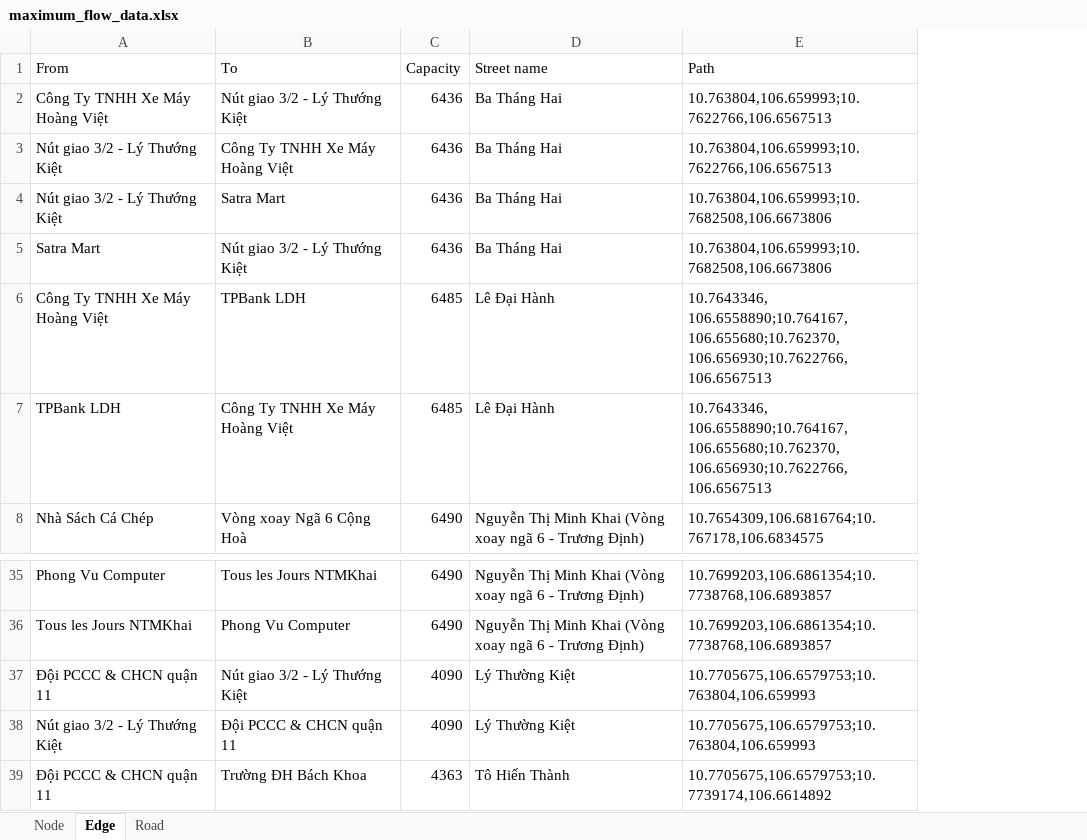
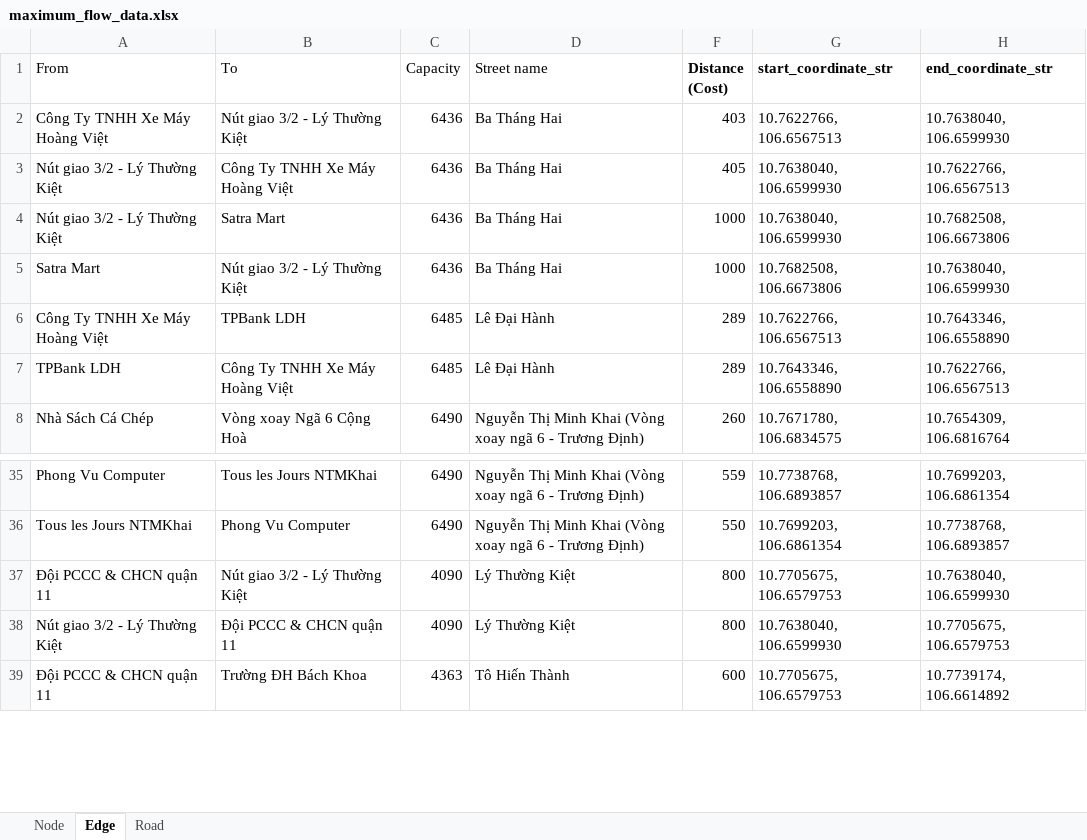
Before and after one commit to thanhnguyen257/cst-sdh-hk241-maximum-flow, an Excel workbook: database/maximum_flow_data.xlsx, sheet Edge, drawn as a sheet; only a part is shown, gaps mark what is left out; values as stored, in another font and other column widths than the file's, no borders; charts and pictures not drawn; removed rows and columns are numbered as before the commit, all else as after; the diff names each change by its address in the sheet, - before the commit and + after, or states it on an @@ line.

Commit message:
Update dataset

```diff
--- a/database/maximum_flow_data.xlsx (sheet Edge)
+++ b/database/maximum_flow_data.xlsx (sheet Edge)
@@ column E (Path) hidden, rows 2-8: 10.763804,106.659993;10.7622766,106.6567513 | 10.763804,106.659993;10.7622766,106.6567513 | 10.763804,106.659993;10.7682508,106.6673806 | 10.763804,106.659993;10.7682508,106.6673806 | 10.7643346, 106.6558890;10.764167, 106.655680;10.762370, 106.656930;10.7622766, 106.6567513 | 10.7643346, 106.6558890;10.764167, 106.655680;10.762370, 106.656930;10.7622766, 106.6567513 | 10.7654309,106.6816764;10.767178,106.6834575; rows 35-39: 10.7699203,106.6861354;10.7738768,106.6893857 | 10.7699203,106.6861354;10.7738768,106.6893857 | 10.7705675,106.6579753;10.763804,106.659993 | 10.7705675,106.6579753;10.763804,106.659993 | 10.7705675,106.6579753;10.7739174,106.6614892 @@
+column F (Distance (Cost)), rows 2-8: 403 | 405 | 1000 | 1000 | 289 | 289 | 260; rows 35-39: 559 | 550 | 800 | 800 | 600
+column G (start_coordinate_str), rows 2-8: 10.7622766, 106.6567513 | 10.7638040, 106.6599930 | 10.7638040, 106.6599930 | 10.7682508, 106.6673806 | 10.7622766, 106.6567513 | 10.7643346, 106.6558890 | 10.7671780, 106.6834575; rows 35-39: 10.7738768, 106.6893857 | 10.7699203, 106.6861354 | 10.7705675, 106.6579753 | 10.7638040, 106.6599930 | 10.7705675, 106.6579753
+column H (end_coordinate_str), rows 2-8: 10.7638040, 106.6599930 | 10.7622766, 106.6567513 | 10.7682508, 106.6673806 | 10.7638040, 106.6599930 | 10.7643346, 106.6558890 | 10.7622766, 106.6567513 | 10.7654309, 106.6816764; rows 35-39: 10.7699203, 106.6861354 | 10.7738768, 106.6893857 | 10.7638040, 106.6599930 | 10.7705675, 106.6579753 | 10.7739174, 106.6614892
-B2 (To): Nút giao 3/2 - Lý Thướng Kiệt
+B2 (To): Nút giao 3/2 - Lý Thường Kiệt
-A3:A4 (From): Nút giao 3/2 - Lý Thướng Kiệt
+A3:A4 (From): Nút giao 3/2 - Lý Thường Kiệt
-B5 (To): Nút giao 3/2 - Lý Thướng Kiệt
+B5 (To): Nút giao 3/2 - Lý Thường Kiệt
-B37 (To): Nút giao 3/2 - Lý Thướng Kiệt
+B37 (To): Nút giao 3/2 - Lý Thường Kiệt
-A38 (From): Nút giao 3/2 - Lý Thướng Kiệt
+A38 (From): Nút giao 3/2 - Lý Thường Kiệt
```
Also changed, not shown: sheet Node, 4 other files.
